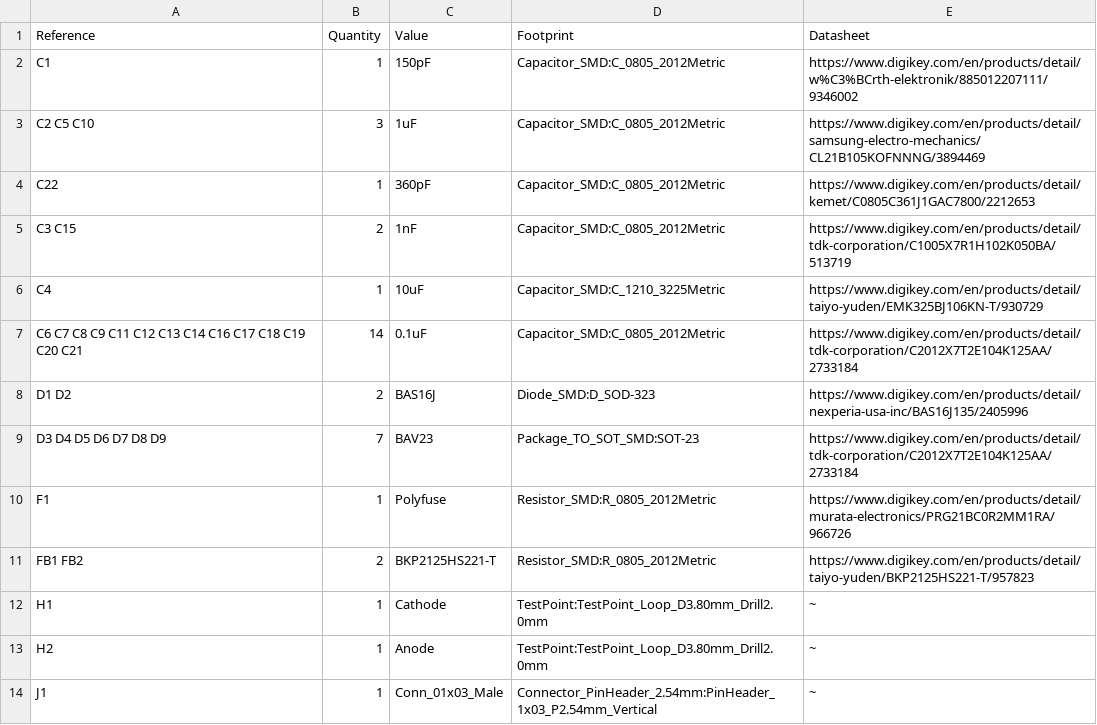
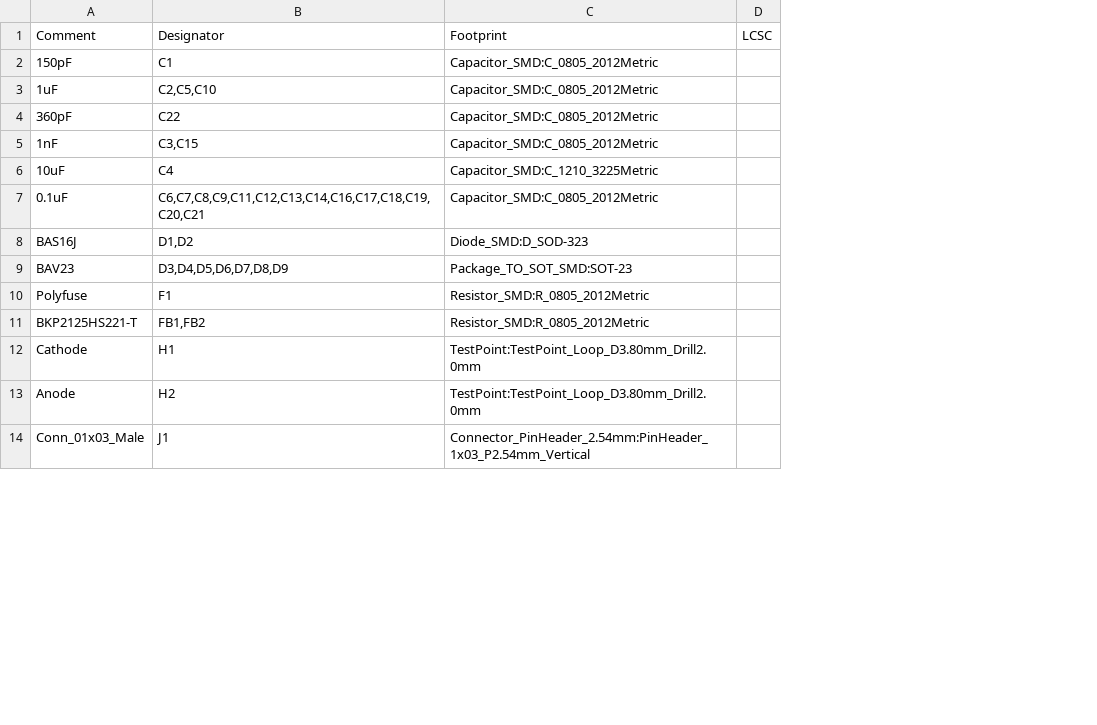
Before and after one commit to Safecast/safepulse, a CSV file: Kicad files/OpenHVPS-4/OpenRover-4.csv, drawn as a sheet; only a part is shown; removed rows and columns are numbered as before the commit, all else as after; the diff names each change by its address in the sheet, - before the commit and + after, or states it on an @@ line.

```diff
--- a/Kicad files/OpenHVPS-4/OpenRover-4.csv
+++ b/Kicad files/OpenHVPS-4/OpenRover-4.csv
-column A, rows 1-14: Reference | C1 | C2 C5 C10 | C22 | C3 C15 | C4 | C6 C7 C8 C9 C11 C12 C13 C14 C16 C17 C18 C19 C20 C21 | D1 D2 | D3 D4 D5 D6 D7 D8 D9 | F1 | FB1 FB2 | H1 | H2 | J1
-column B, rows 1-14: Quantity | 1 | 3 | 1 | 2 | 1 | 14 | 2 | 7 | 1 | 2 | 1 | 1 | 1
+column B, rows 1-14: Designator | C1 | C2,C5,C10 | C22 | C3,C15 | C4 | C6,C7,C8,C9,C11,C12,C13,C14,C16,C17,C18,C19,C20,C21 | D1,D2 | D3,D4,D5,D6,D7,D8,D9 | F1 | FB1,FB2 | H1 | H2 | J1
-column E, rows 1-14: Datasheet | https://www.digikey.com/en/products/detail/w%C3%BCrth-elektronik/885012207111/9346002 | https://www.digikey.com/en/products/detail/samsung-electro-mechanics/CL21B105KOFNNNG/3894469 | https://www.digikey.com/en/products/detail/kemet/C0805C361J1GAC7800/2212653 | https://www.digikey.com/en/products/detail/tdk-corporation/C1005X7R1H102K050BA/513719 | https://www.digikey.com/en/products/detail/taiyo-yuden/EMK325BJ106KN-T/930729 | https://www.digikey.com/en/products/detail/tdk-corporation/C2012X7T2E104K125AA/2733184 | https://www.digikey.com/en/products/detail/nexperia-usa-inc/BAS16J135/2405996 | https://www.digikey.com/en/products/detail/tdk-corporation/C2012X7T2E104K125AA/2733184 | https://www.digikey.com/en/products/detail/murata-electronics/PRG21BC0R2MM1RA/966726 | https://www.digikey.com/en/products/detail/taiyo-yuden/BKP2125HS221-T/957823 | ~ | ~ | ~
+column D, row 1: LCSC
-A1: Value
+A1: Comment
```
Also changed, not shown: 41 other files.
